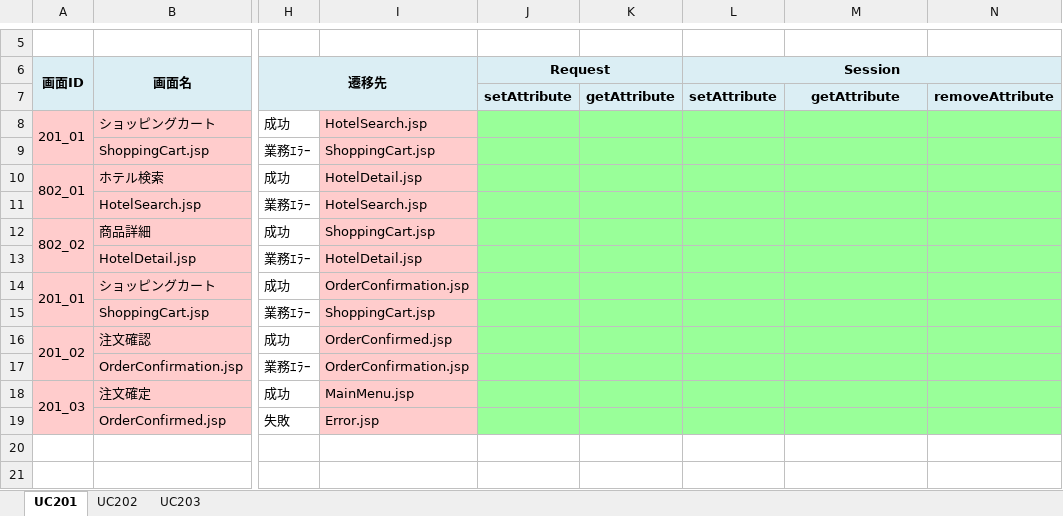
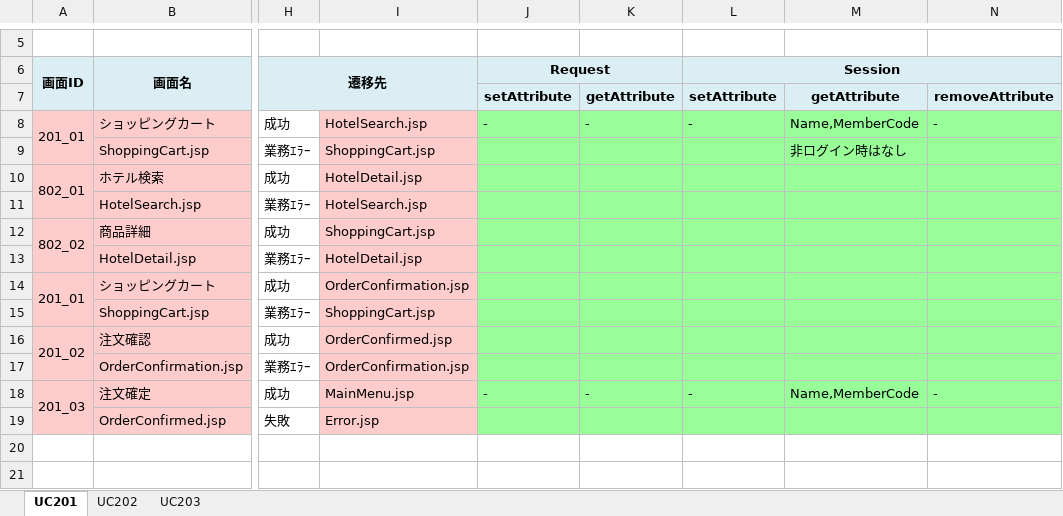
Before and after one commit to ChakaFlame/5_FGO, an Excel workbook: doc/unfinished/200系_ユースケース構成.xlsx, sheet UC201, drawn as a sheet; only a part is shown, gaps mark what is left out; values as stored, in another font and other column widths than the file's, no borders; charts and pictures not drawn; the diff names each change by its address in the sheet, - before the commit and + after, or states it on an @@ line.

```diff
--- a/doc/unfinished/200系_ユースケース構成.xlsx (sheet UC201)
+++ b/doc/unfinished/200系_ユースケース構成.xlsx (sheet UC201)
-J8 (Request): (empty)
+J8 (Request): -
-K8: (empty)
+K8: -
-L8 (Session): (empty)
+L8 (Session): -
-M8: (empty)
+M8: Name,MemberCode
-N8: (empty)
+N8: -
-M9: (empty)
+M9: 非ログイン時はなし
-J18 (Request): (empty)
+J18 (Request): -
-K18: (empty)
+K18: -
-L18 (Session): (empty)
+L18 (Session): -
-M18: (empty)
+M18: Name,MemberCode
-N18: (empty)
+N18: -
```
Also changed, not shown: sheet UC203, sheet UC202, doc/unfinished/100系_ユースケース構成.xlsx, doc/unfinished/900系_ユースケース構成.xlsx.
